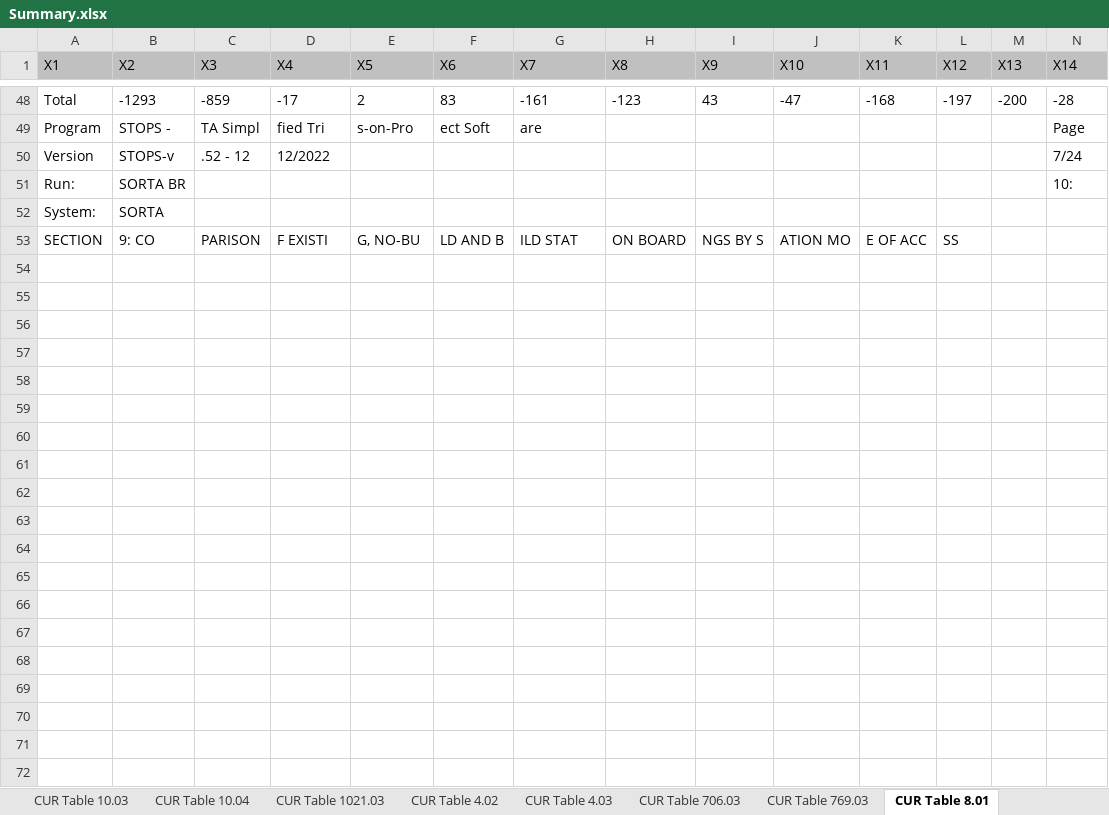
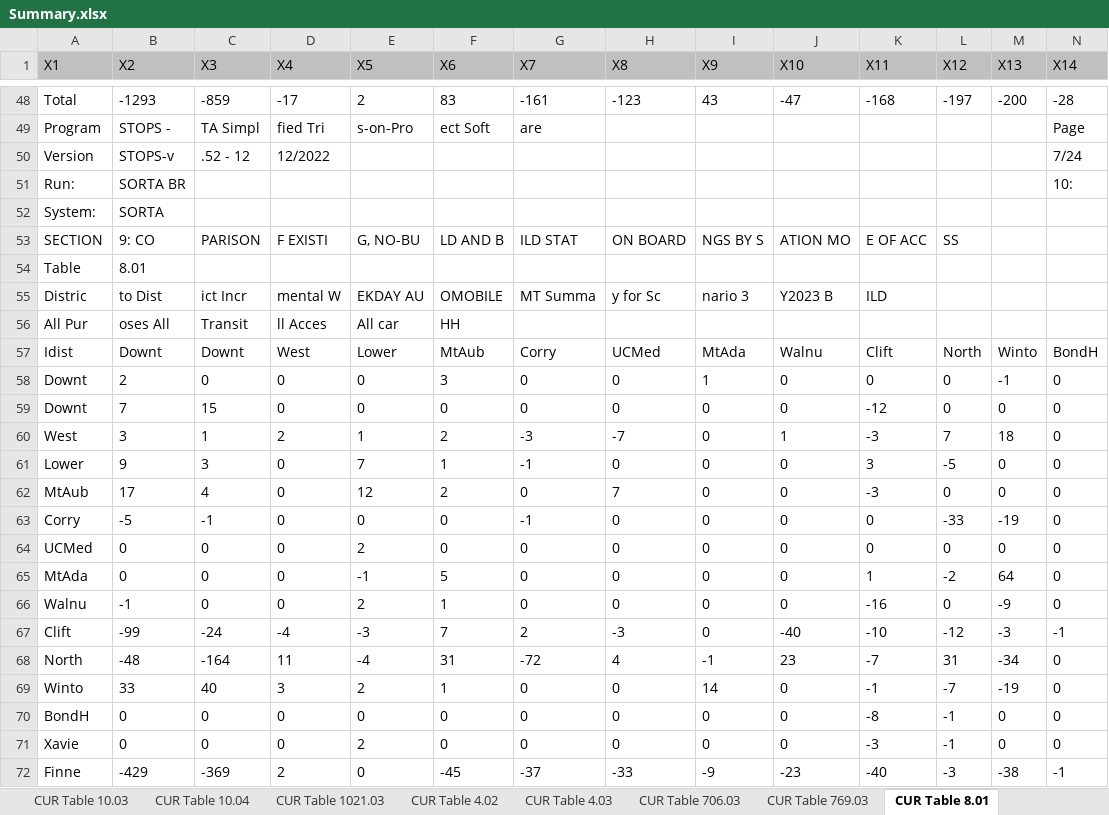
Before and after one commit to wsp-sag/pySTOPS, an Excel workbook: r_scripts/example_output/Summary.xlsx, sheet CUR Table 8.01, drawn as a sheet; only a part is shown, gaps mark what is left out; values as stored, in another font and other column widths than the file's, no borders; rows hold the shown columns only; the diff covers the shown part only; the diff names each change by its address in the sheet, - before the commit and + after, or states it on an @@ line.

```diff
--- a/r_scripts/example_output/Summary.xlsx (sheet CUR Table 8.01)
+++ b/r_scripts/example_output/Summary.xlsx (sheet CUR Table 8.01)
+row 54: Table | 8.01
+row 55: Distric | to Dist | ict Incr | mental W | EKDAY AU | OMOBILE | MT Summa | y for Sc | nario 3 | Y2023 B | ILD
+row 56: All Pur | oses All | Transit | ll Acces | All car | HH
+row 57: Idist | Downt | Downt | West | Lower | MtAub | Corry | UCMed | MtAda | Walnu | Clift | North | Winto | BondH
+row 58: Downt | 2 | 0 | 0 | 0 | 3 | 0 | 0 | 1 | 0 | 0 | 0 | -1 | 0
+row 59: Downt | 7 | 15 | 0 | 0 | 0 | 0 | 0 | 0 | 0 | -12 | 0 | 0 | 0
+row 60: West | 3 | 1 | 2 | 1 | 2 | -3 | -7 | 0 | 1 | -3 | 7 | 18 | 0
+row 61: Lower | 9 | 3 | 0 | 7 | 1 | -1 | 0 | 0 | 0 | 3 | -5 | 0 | 0
+row 62: MtAub | 17 | 4 | 0 | 12 | 2 | 0 | 7 | 0 | 0 | -3 | 0 | 0 | 0
+row 63: Corry | -5 | -1 | 0 | 0 | 0 | -1 | 0 | 0 | 0 | 0 | -33 | -19 | 0
+row 64: UCMed | 0 | 0 | 0 | 2 | 0 | 0 | 0 | 0 | 0 | 0 | 0 | 0 | 0
+row 65: MtAda | 0 | 0 | 0 | -1 | 5 | 0 | 0 | 0 | 0 | 1 | -2 | 64 | 0
+row 66: Walnu | -1 | 0 | 0 | 2 | 1 | 0 | 0 | 0 | 0 | -16 | 0 | -9 | 0
+row 67: Clift | -99 | -24 | -4 | -3 | 7 | 2 | -3 | 0 | -40 | -10 | -12 | -3 | -1
+row 68: North | -48 | -164 | 11 | -4 | 31 | -72 | 4 | -1 | 23 | -7 | 31 | -34 | 0
+row 69: Winto | 33 | 40 | 3 | 2 | 1 | 0 | 0 | 14 | 0 | -1 | -7 | -19 | 0
+row 70: BondH | 0 | 0 | 0 | 0 | 0 | 0 | 0 | 0 | 0 | -8 | -1 | 0 | 0
+row 71: Xavie | 0 | 0 | 0 | 2 | 0 | 0 | 0 | 0 | 0 | -3 | -1 | 0 | 0
+row 72: Finne | -429 | -369 | 2 | 0 | -45 | -37 | -33 | -9 | -23 | -40 | -3 | -38 | -1
```
Also changed, not shown: 33 added rows elsewhere in this sheet, sheet CUR Table 10.04, sheet FUT Table 10.04, sheet FUT Table 10.03, sheet CUR Table 10.03, sheet FUT Table 8.01, sheet CUR Table 4.02, 11 more sheets, r_scripts/r52_r53_hamilton/Summary.xlsx, 41 other files.
